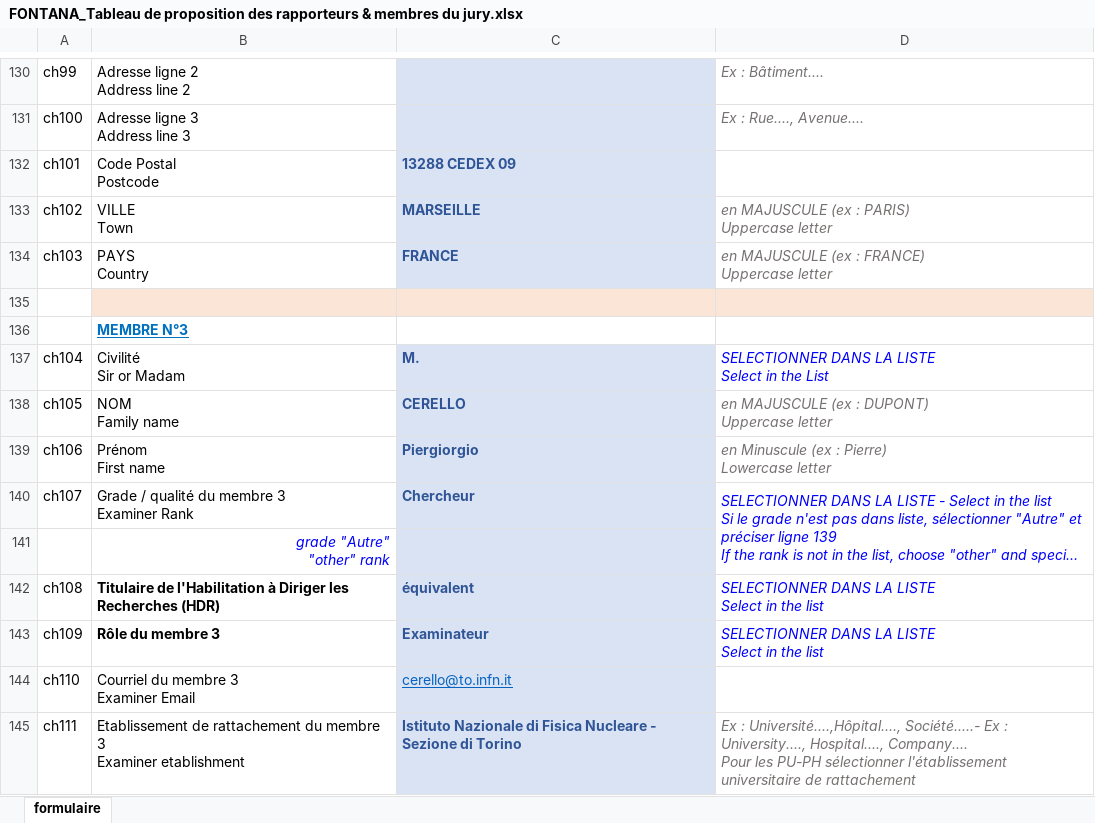
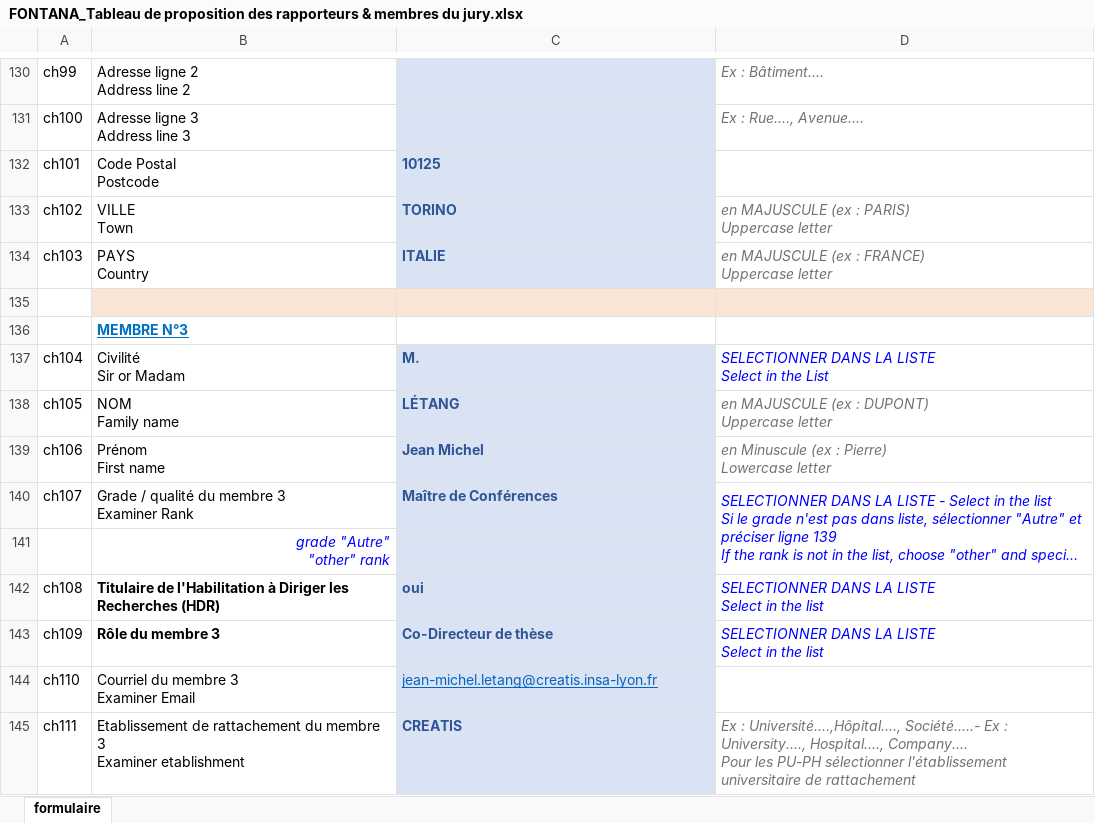
Before and after one commit to GGGMatt89/THESIS, an Excel workbook: documents/FONTANA_Tableau de proposition des rapporteurs & membres du jury.xlsx, sheet formulaire, drawn as a sheet; only a part is shown, gaps mark what is left out; long unchanged cells end in …; values as stored, in another font and other column widths than the file's, no borders; charts and pictures not drawn; the diff covers the shown part only; the diff names each change by its address in the sheet, - before the commit and + after, or states it on an @@ line.

```diff
--- a/documents/FONTANA_Tableau de proposition des rapporteurs & membres du jury.xlsx (sheet formulaire)
+++ b/documents/FONTANA_Tableau de proposition des rapporteurs & membres du jury.xlsx (sheet formulaire)
-C132: 13288 CEDEX 09
+C132: 10125
-C133: MARSEILLE
+C133: TORINO
-C134: FRANCE
+C134: ITALIE
-C138: CERELLO
+C138: LÉTANG
-C139: Piergiorgio
+C139: Jean Michel
-C140: Chercheur
+C140: Maître de Conférences
-C142: équivalent
+C142: oui
-C143: Examinateur
+C143: Co-Directeur de thèse
-C144: cerello@to.infn.it
+C144: jean-michel.letang@creatis.insa-lyon.fr
-C145: Istituto Nazionale di Fisica Nucleare - Sezione di Torino
+C145: CREATIS
```
Also changed, not shown: 94 edited cells elsewhere in this sheet, 12 other files.
